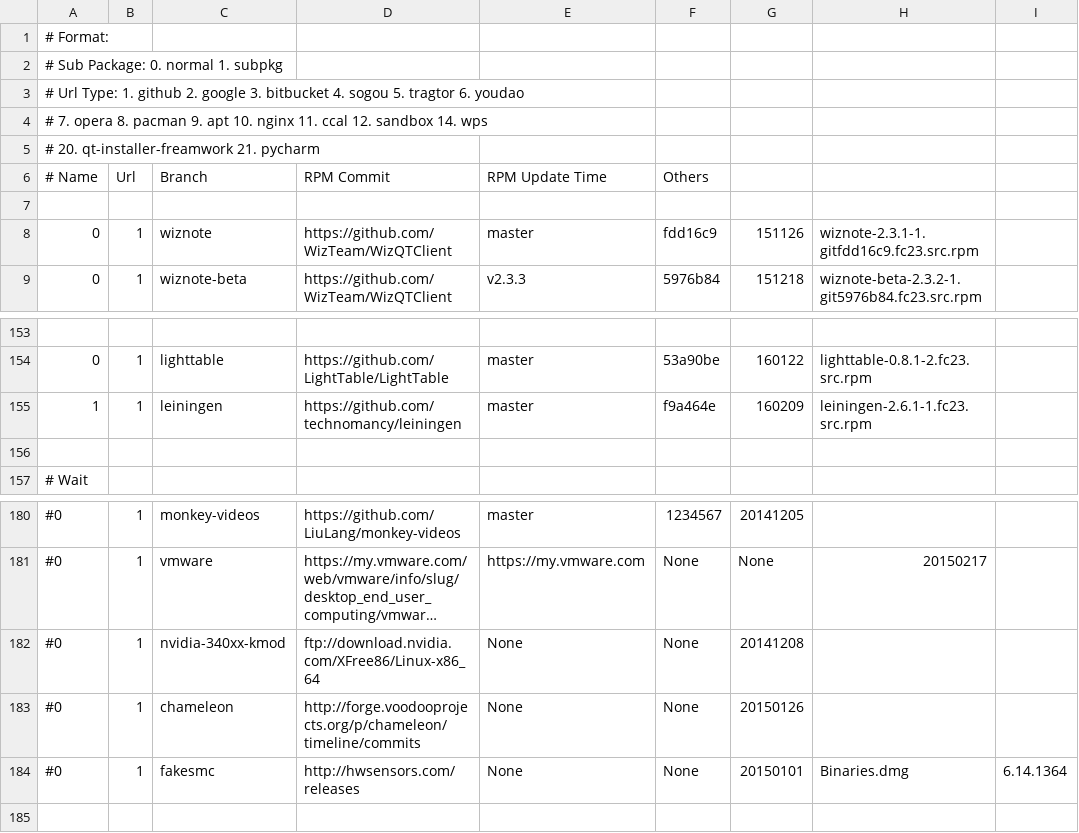
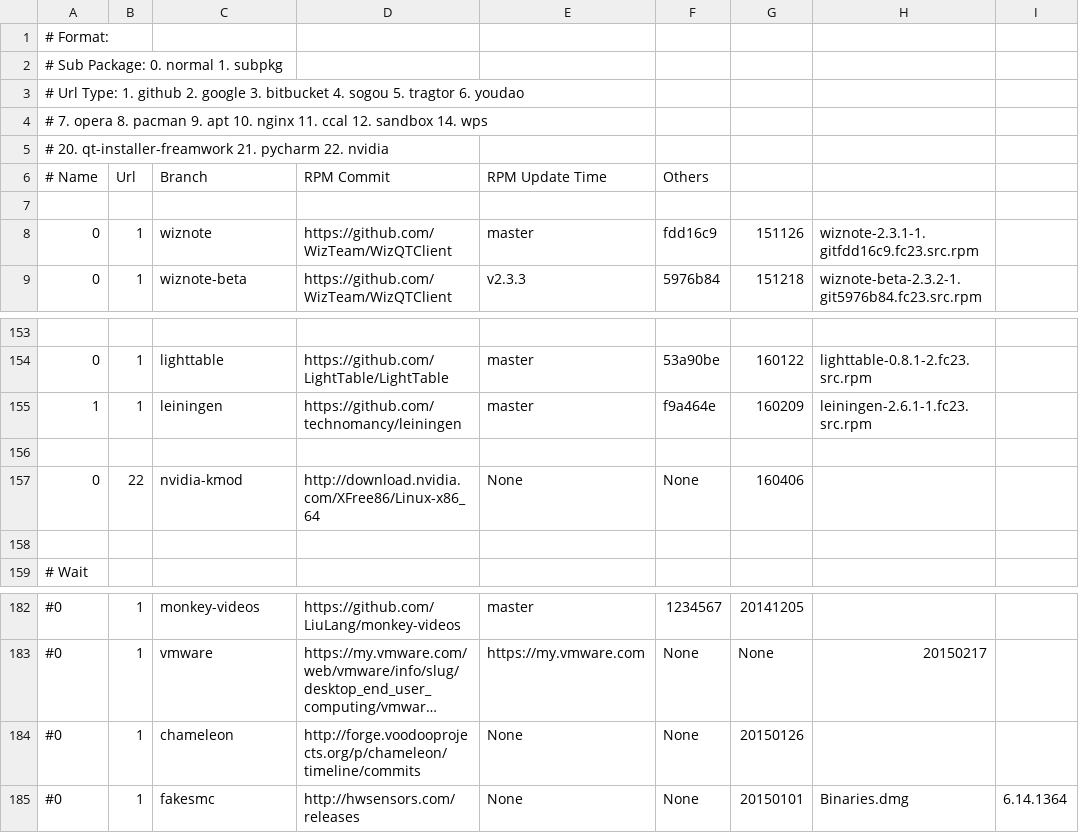
Before and after one commit to 1dot75cm/repo-checker, a CSV file: checker_data.csv, drawn as a sheet; only a part is shown, gaps mark what is left out; long unchanged cells end in …; removed rows and columns are numbered as before the commit, all else as after; the diff names each change by its address in the sheet, - before the commit and + after, or states it on an @@ line.

Commit message:
check nvidia version

```diff
--- a/checker_data.csv
+++ b/checker_data.csv
-A5: …21. pycharm
+A5: …21. pycharm 22. nvidia
+row 157: 0 | 22 | nvidia-kmod | http://download.nvidia.com/XFree86/Linux-x86_64 | None | None | 160406
+row 158: (empty)
-row 182: #0 | 1 | nvidia-340xx-kmod | ftp://download.nvidia.com/XFree86/Linux-x86_64 | None | None | 20141208
```
Also changed, not shown: 1 other file.
